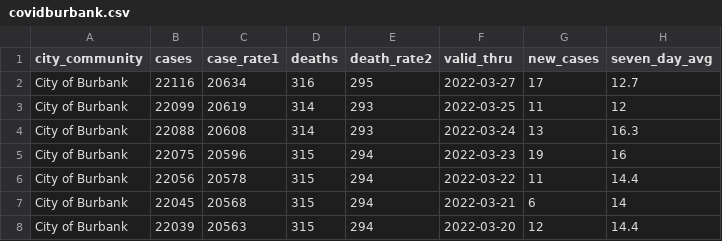
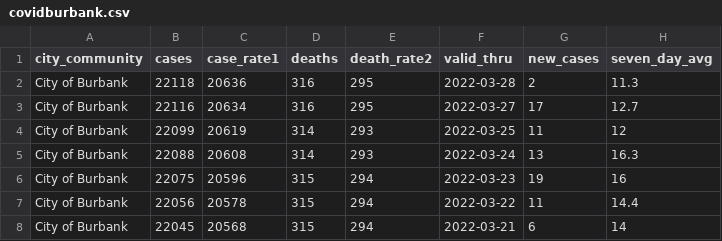
Before and after one commit to xianleonard/covidscraper, a CSV file: Output/covidburbank.csv, drawn as a sheet; only a part is shown; the shorter side is filled out with more unchanged rows.

```diff
--- a/Output/covidburbank.csv
+++ b/Output/covidburbank.csv
@@ -1,2 +1,3 @@
 city_community,cases,case_rate1,deaths,death_rate2,valid_thru,new_cases,seven_day_avg
+City of Burbank,22118,20636,316,295,2022-03-28,2,11.3
 City of Burbank,22116,20634,316,295,2022-03-27,17,12.7
```
Also changed, not shown: Output/covidmaster.csv, 1 other file.
